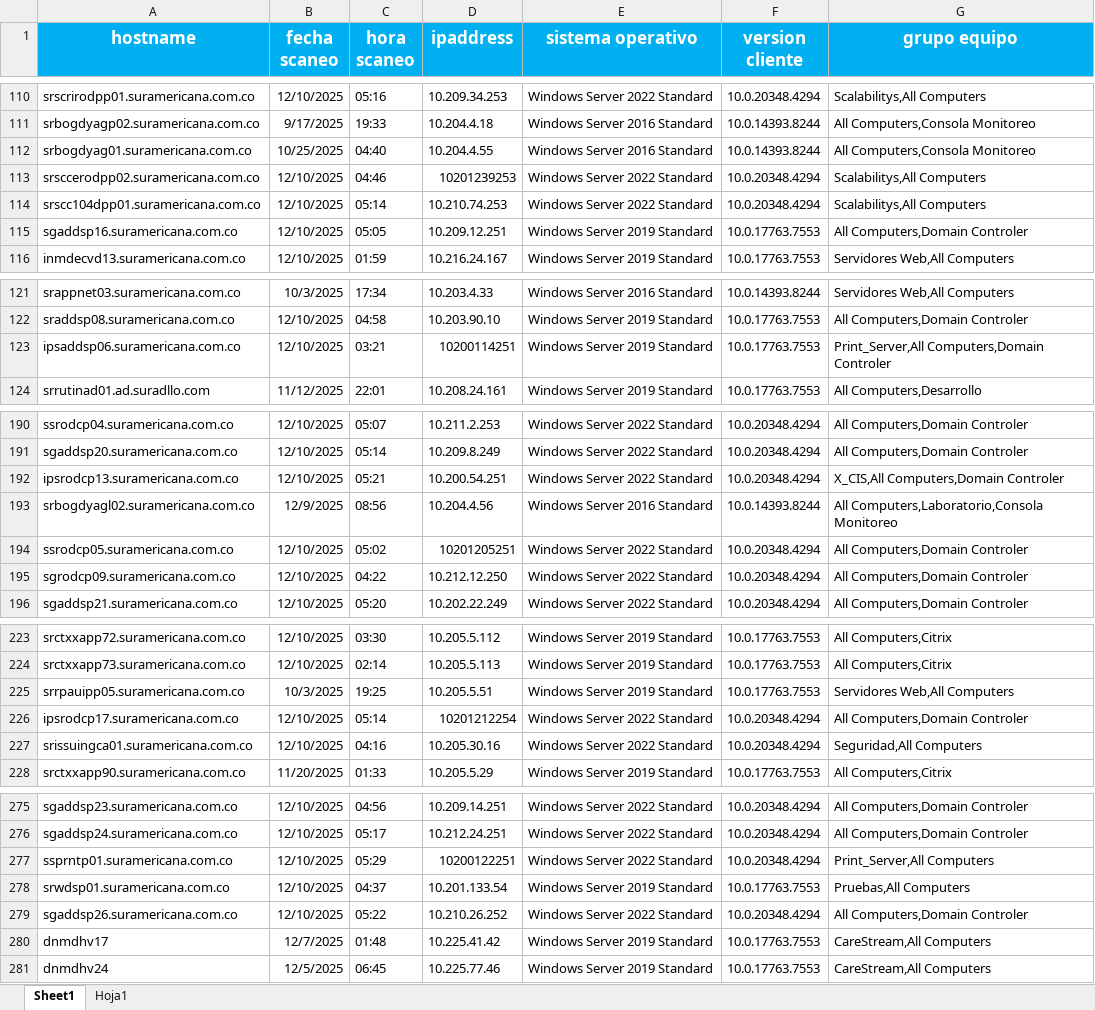
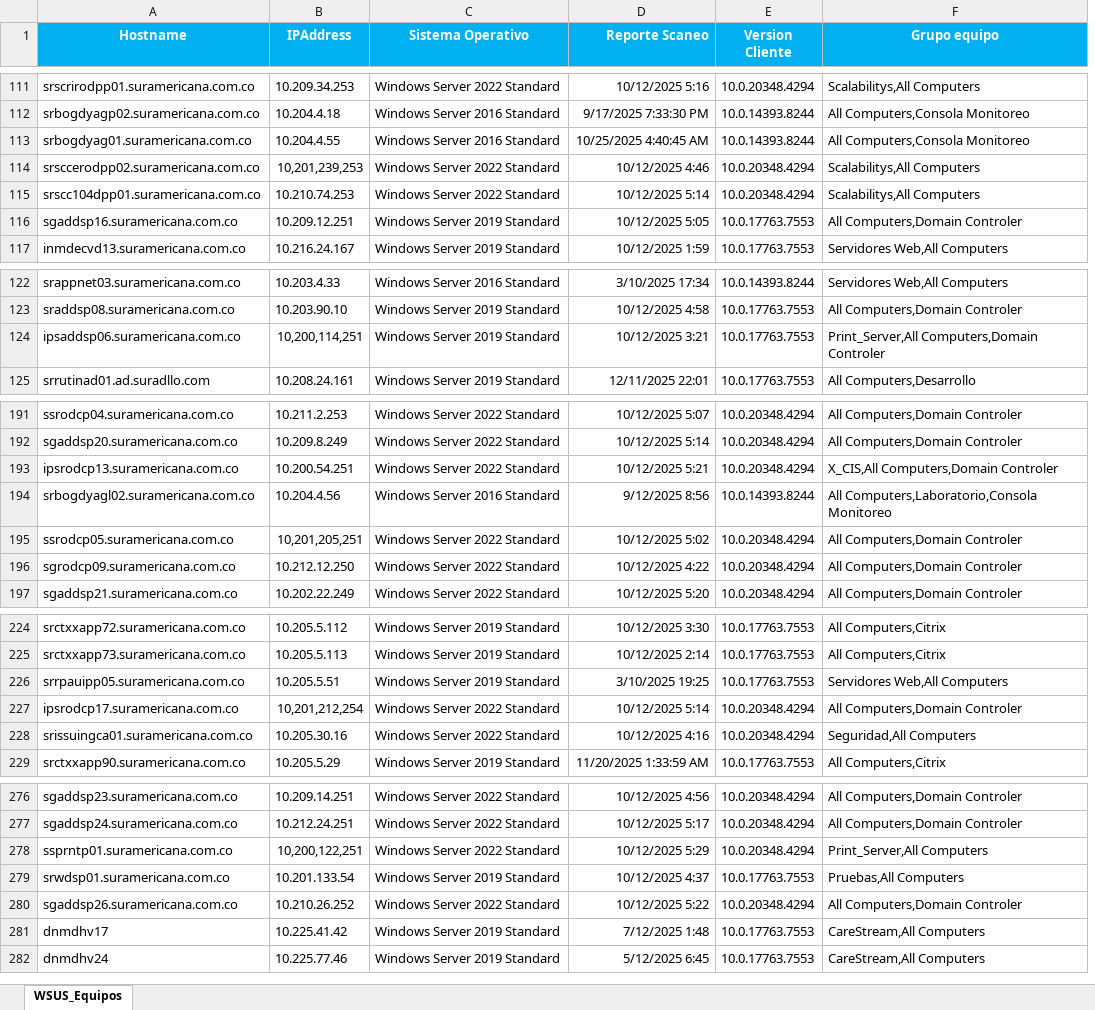
Before and after one commit to jesus-espitia/autompython, an Excel workbook: AutoM_python/Excel/WSUS_Equipos.xlsx, sheet WSUS_Equipos, drawn as a sheet; only a part is shown, gaps mark what is left out; values as stored, in another font and other column widths than the file's, no borders; removed rows and columns are numbered as before the commit, all else as after; the diff covers the shown part only; the diff names each change by its address in the sheet, - before the commit and + after, or states it on an @@ line.

```diff
--- a/AutoM_python/Excel/WSUS_Equipos.xlsx (sheet WSUS_Equipos)
+++ b/AutoM_python/Excel/WSUS_Equipos.xlsx (sheet WSUS_Equipos)
-sheet tab: Sheet1
+sheet tab: WSUS_Equipos
-sheet tab: Hoja1
-column B (fecha scaneo), rows 110-116: 12/10/2025 | 9/17/2025 | 10/25/2025 | 12/10/2025 | 12/10/2025 | 12/10/2025 | 12/10/2025; rows 121-124: 10/3/2025 | 12/10/2025 | 12/10/2025 | 11/12/2025; rows 190-196: 12/10/2025 | 12/10/2025 | 12/10/2025 | 12/9/2025 | 12/10/2025 | 12/10/2025 | 12/10/2025; rows 223-228: 12/10/2025 | 12/10/2025 | 10/3/2025 | 12/10/2025 | 12/10/2025 | 11/20/2025; rows 275-281: 12/10/2025 | 12/10/2025 | 12/10/2025 | 12/10/2025 | 12/10/2025 | 12/7/2025 | 12/5/2025
-column C (hora scaneo), rows 110-116: 05:16 | 19:33 | 04:40 | 04:46 | 05:14 | 05:05 | 01:59; rows 121-124: 17:34 | 04:58 | 03:21 | 22:01; rows 190-196: 05:07 | 05:14 | 05:21 | 08:56 | 05:02 | 04:22 | 05:20; rows 223-228: 03:30 | 02:14 | 19:25 | 05:14 | 04:16 | 01:33; rows 275-281: 04:56 | 05:17 | 05:29 | 04:37 | 05:22 | 01:48 | 06:45
+column D (Reporte Scaneo), rows 111-117: 10/12/2025 5:16 | 9/17/2025 7:33:30 PM | 10/25/2025 4:40:45 AM | 10/12/2025 4:46 | 10/12/2025 5:14 | 10/12/2025 5:05 | 10/12/2025 1:59; rows 122-125: 3/10/2025 17:34 | 10/12/2025 4:58 | 10/12/2025 3:21 | 12/11/2025 22:01; rows 191-197: 10/12/2025 5:07 | 10/12/2025 5:14 | 10/12/2025 5:21 | 9/12/2025 8:56 | 10/12/2025 5:02 | 10/12/2025 4:22 | 10/12/2025 5:20; rows 224-229: 10/12/2025 3:30 | 10/12/2025 2:14 | 3/10/2025 19:25 | 10/12/2025 5:14 | 10/12/2025 4:16 | 11/20/2025 1:33:59 AM; rows 276-282: 10/12/2025 4:56 | 10/12/2025 5:17 | 10/12/2025 5:29 | 10/12/2025 4:37 | 10/12/2025 5:22 | 7/12/2025 1:48 | 5/12/2025 6:45
-A1: hostname
+A1: Hostname
@@ A1 text size: smaller @@
-B1: ipaddress
+B1: IPAddress
@@ B1:C1 text size: smaller @@
-C1: sistema operativo
+C1: Sistema Operativo
-E1: version cliente
+E1: Version Cliente
@@ E1:F1 text size: smaller @@
-F1: grupo equipo
+F1: Grupo equipo
-B114 (IPAddress): 10201239253
+B114 (IPAddress): 10,201,239,253
-B124 (IPAddress): 10200114251
+B124 (IPAddress): 10,200,114,251
-B195 (IPAddress): 10201205251
+B195 (IPAddress): 10,201,205,251
-B227 (IPAddress): 10201212254
+B227 (IPAddress): 10,201,212,254
-B278 (IPAddress): 10200122251
+B278 (IPAddress): 10,200,122,251
```
Also changed, not shown: 1 added row and 21 edited cells elsewhere in this sheet, 4 other files.
